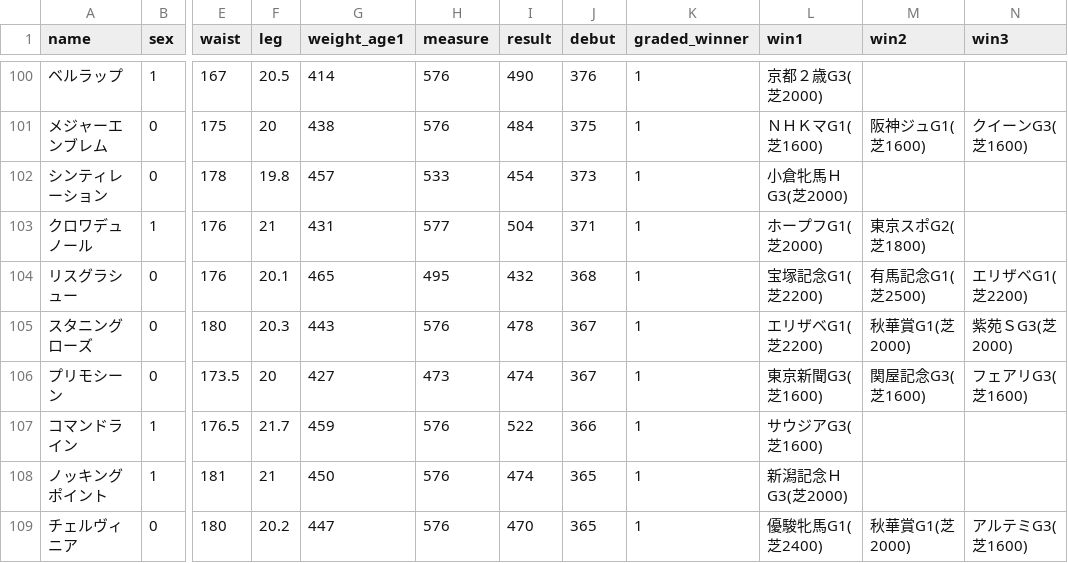
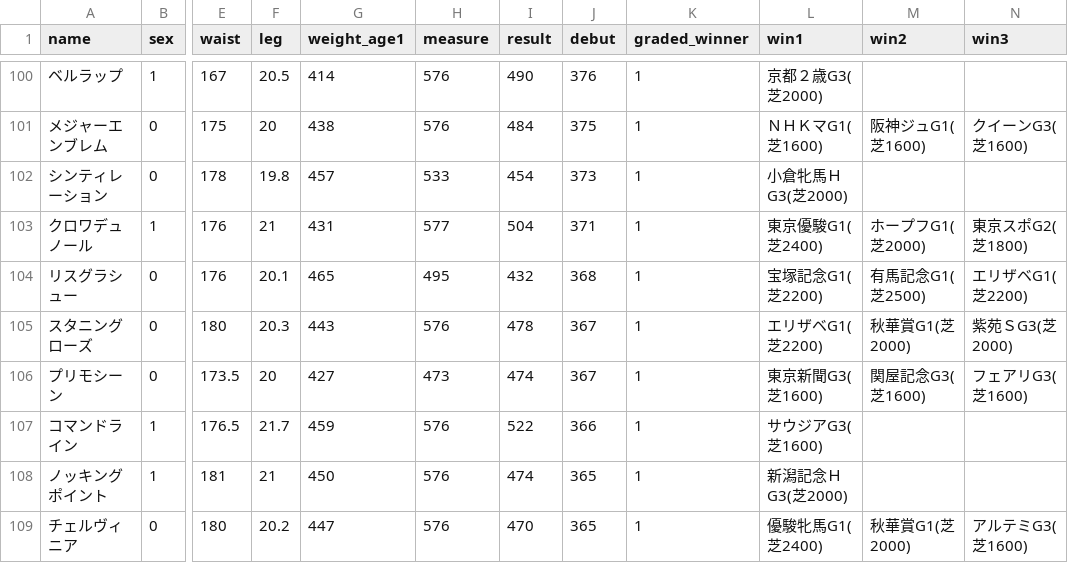
Before and after one commit to drosshopper/Horseweight_Predictor, a CSV file: models/WeightSuggestall.csv, drawn as a sheet; only a part is shown, gaps mark what is left out; the diff names each change by its address in the sheet, - before the commit and + after, or states it on an @@ line.

Commit message:
Add files via upload

```diff
--- a/models/WeightSuggestall.csv
+++ b/models/WeightSuggestall.csv
-L103 (win1): ホープフG1(芝2000)
+L103 (win1): 東京優駿G1(芝2400)
-M103 (win2): 東京スポG2(芝1800)
+M103 (win2): ホープフG1(芝2000)
-N103 (win3): (empty)
+N103 (win3): 東京スポG2(芝1800)
```
